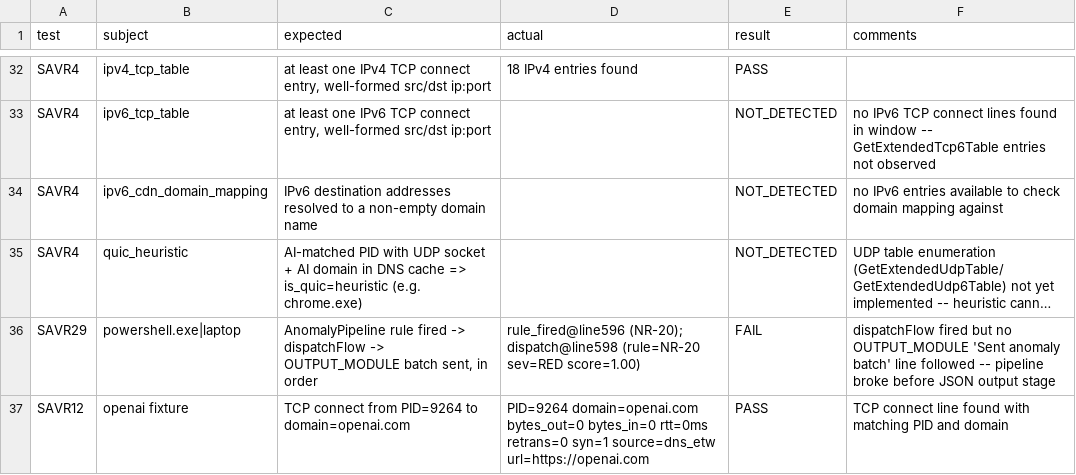
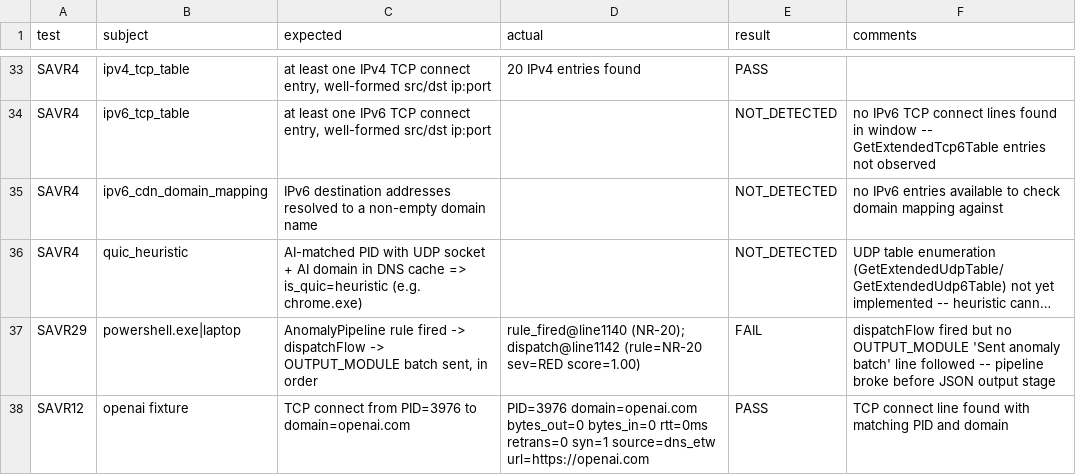
Before and after one commit to NishantSureshTemp/Automated-QA, a CSV file: results.csv, drawn as a sheet; only a part is shown, gaps mark what is left out; long unchanged cells end in …; addresses are those after the commit; the diff covers the shown part only; the diff names each change by its address in the sheet, - before the commit and + after, or states it on an @@ line.

```diff
--- a/results.csv
+++ b/results.csv
-D33 (actual): 18 IPv4 entries found
+D33 (actual): 20 IPv4 entries found
-D37 (actual): rule_fired@line596 (NR-20); dispatch@line598 (rule=NR-20 sev=RED…
+D37 (actual): rule_fired@line1140 (NR-20); dispatch@line1142 (rule=NR-20 sev=RED…
-C38 (expected): …connect from PID=9264 to domain=openai.com
+C38 (expected): …connect from PID=3976 to domain=openai.com
-D38 (actual): PID=9264 domain=openai.com bytes_out=0…
+D38 (actual): PID=3976 domain=openai.com bytes_out=0…
```
Also changed, not shown: 2 added rows, 1 removed row and 18 edited cells elsewhere in this file.
